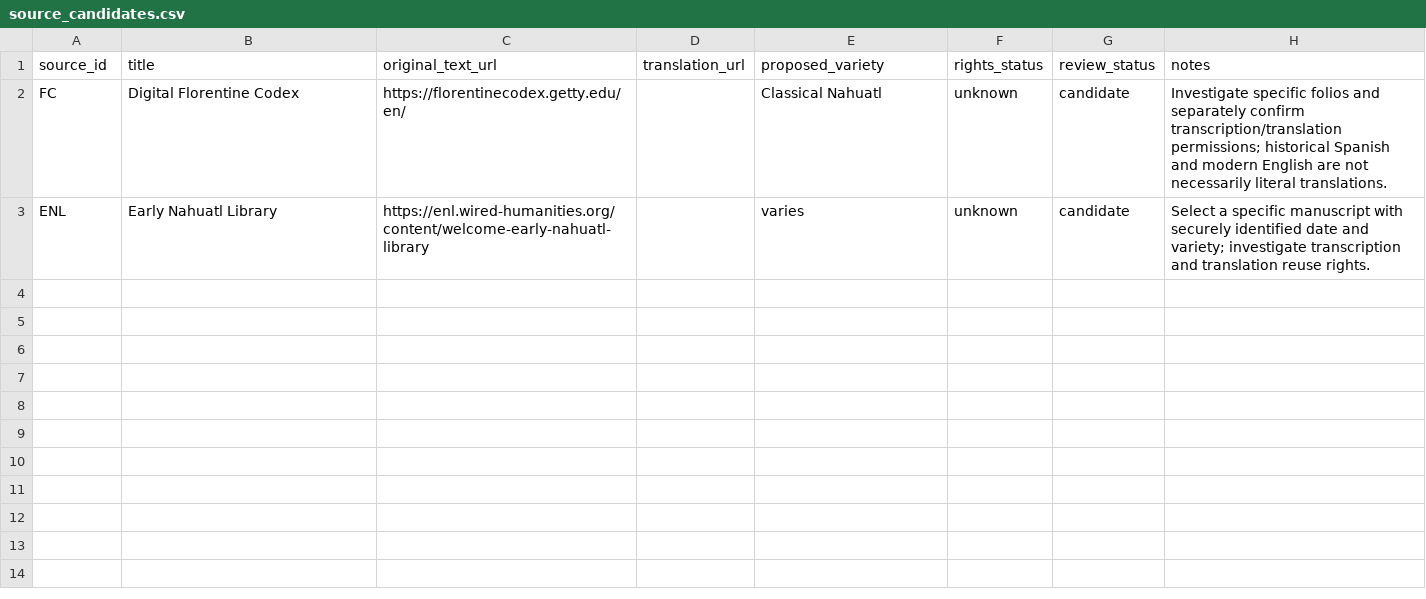
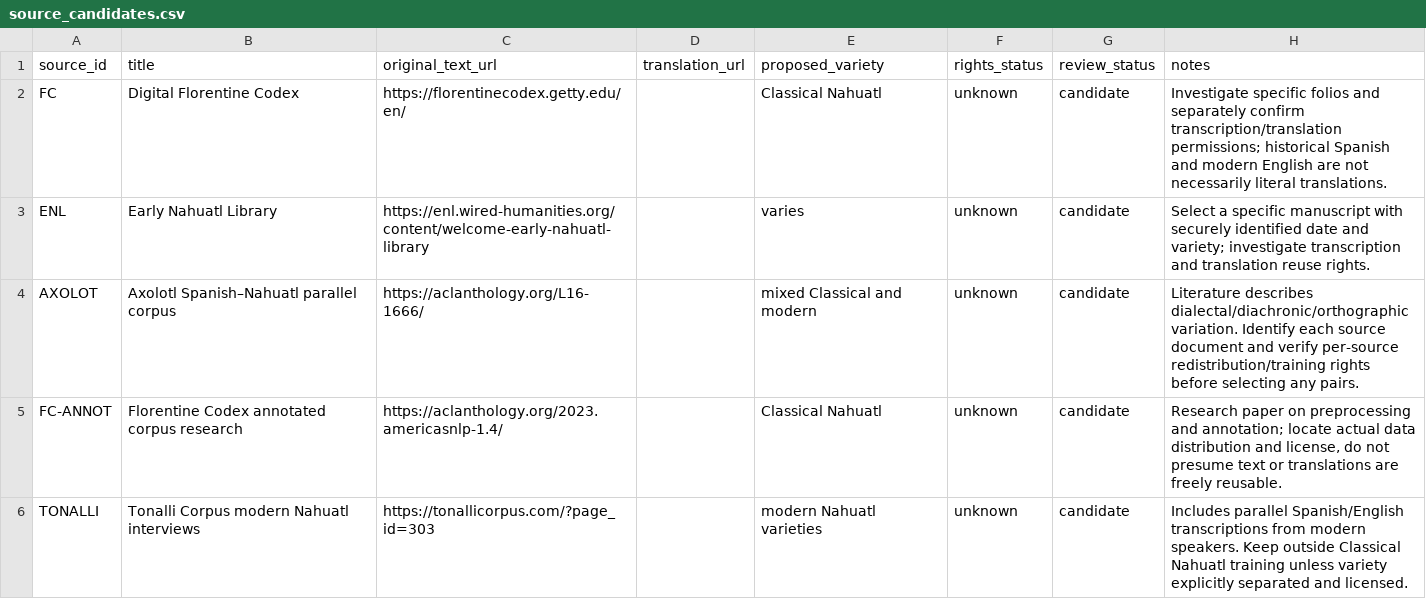
Before and after one commit to niftybacon/tlahtolli, a CSV file: research/translation_corpus/source_candidates.csv, drawn as a sheet.

Commit message:
Expand prospective corpus source index with explicit dialect and licensing caveats

```diff
--- a/research/translation_corpus/source_candidates.csv
+++ b/research/translation_corpus/source_candidates.csv
@@ -3 +3,4 @@ FC,Digital Florentine Codex,https://florentinecodex.getty.edu/en/,,Classical Nah
 ENL,Early Nahuatl Library,https://enl.wired-humanities.org/content/welcome-early-nahuatl-library,,varies,unknown,candidate,"Select a specific manuscript with securely identified date and variety; investigate transcription and translation reuse rights."
+AXOLOT,Axolotl Spanish–Nahuatl parallel corpus,https://aclanthology.org/L16-1666/,,mixed Classical and modern,unknown,candidate,"Literature describes dialectal/diachronic/orthographic variation. Identify each source document and verify per-source redistribution/training rights before selecting any pairs."
+FC-ANNOT,Florentine Codex annotated corpus research,https://aclanthology.org/2023.americasnlp-1.4/,,Classical Nahuatl,unknown,candidate,"Research paper on preprocessing and annotation; locate actual data distribution and license, do not presume text or translations are freely reusable."
+TONALLI,Tonalli Corpus modern Nahuatl interviews,https://tonallicorpus.com/?page_id=303,,modern Nahuatl varieties,unknown,candidate,"Includes parallel Spanish/English transcriptions from modern speakers. Keep outside Classical Nahuatl training unless variety explicitly separated and licensed."
```
